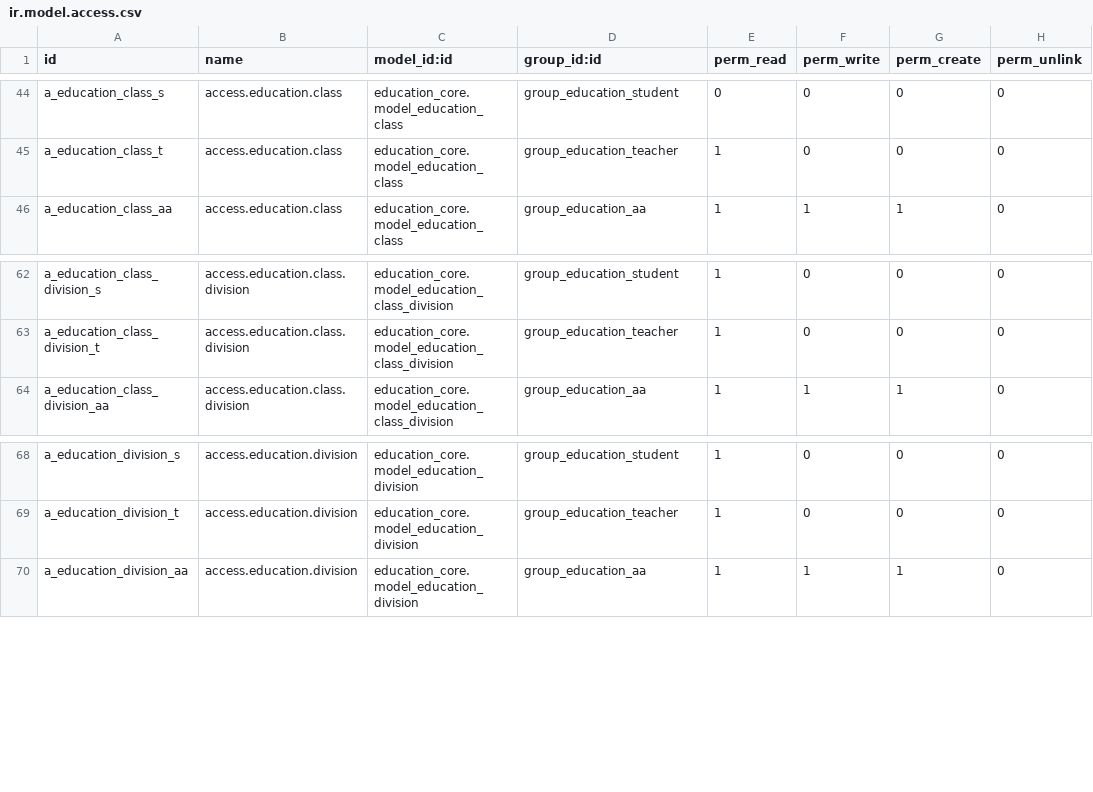
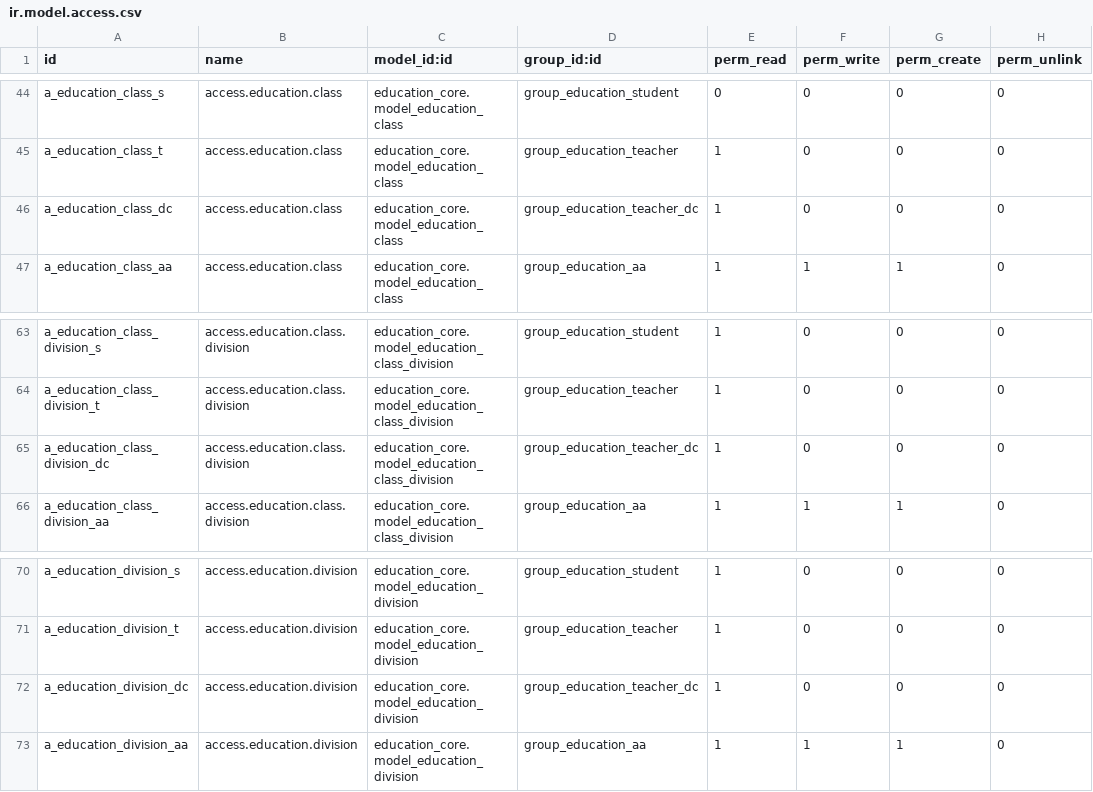
Before and after one commit to oberak/tup_edu_erp, a CSV file: security/education_core/ir.model.access.csv, drawn as a sheet; only a part is shown, gaps mark what is left out.

Commit message:
Update   - set access right and domain for "department chair"         - class.division         - timetable         - timetableschedule

```diff
--- a/security/education_core/ir.model.access.csv
+++ b/security/education_core/ir.model.access.csv
@@ -45,2 +45,3 @@ a_education_class_s,access.education.class,education_core.model_education_class,
 a_education_class_t,access.education.class,education_core.model_education_class,group_education_teacher,1,0,0,0
+a_education_class_dc,access.education.class,education_core.model_education_class,group_education_teacher_dc,1,0,0,0
 a_education_class_aa,access.education.class,education_core.model_education_class,group_education_aa,1,1,1,0
@@ -63,2 +64,3 @@ a_education_class_division_s,access.education.class.division,education_core.mode
 a_education_class_division_t,access.education.class.division,education_core.model_education_class_division,group_education_teacher,1,0,0,0
+a_education_class_division_dc,access.education.class.division,education_core.model_education_class_division,group_education_teacher_dc,1,0,0,0
 a_education_class_division_aa,access.education.class.division,education_core.model_education_class_division,group_education_aa,1,1,1,0
@@ -69,2 +71,3 @@ a_education_division_s,access.education.division,education_core.model_education_
 a_education_division_t,access.education.division,education_core.model_education_division,group_education_teacher,1,0,0,0
+a_education_division_dc,access.education.division,education_core.model_education_division,group_education_teacher_dc,1,0,0,0
 a_education_division_aa,access.education.division,education_core.model_education_division,group_education_aa,1,1,1,0
```
Also changed, not shown: 3 other files.
